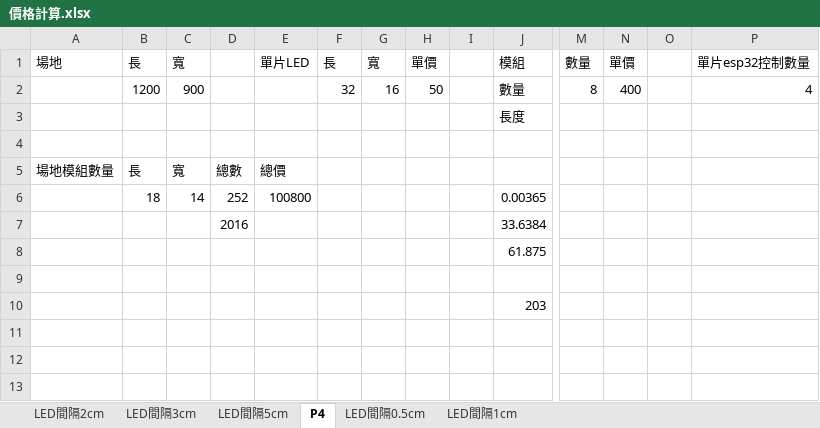
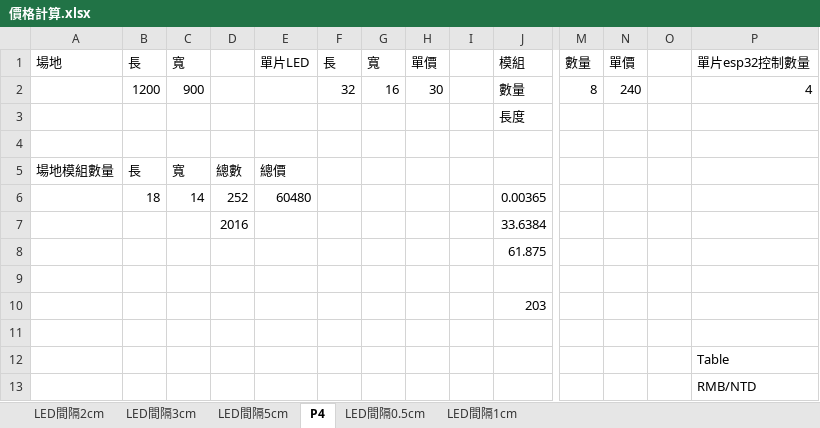
Before and after one commit to Andy-Cheng1017/LEDCeliling, an Excel workbook: 價格計算.xlsx, sheet P4, drawn as a sheet; only a part is shown, gaps mark what is left out; values as stored, in another font and other column widths than the file's, no borders; table styles not drawn; rows hold the shown columns only; the diff names each change by its address in the sheet, - before the commit and + after, or states it on an @@ line.

```diff
--- a/價格計算.xlsx (sheet P4)
+++ b/價格計算.xlsx (sheet P4)
-H2: 50
+H2: 30
-N2: 400
+N2: 240
-E6: 100800
+E6: 60480
+row 11: (empty)
+row 12:  |  |  |  |  |  |  |  |  |  |  |  |  | Table
+row 13:  |  |  |  |  |  |  |  |  |  |  |  |  | RMB/NTD
```
Also changed, not shown: 1 other file.
